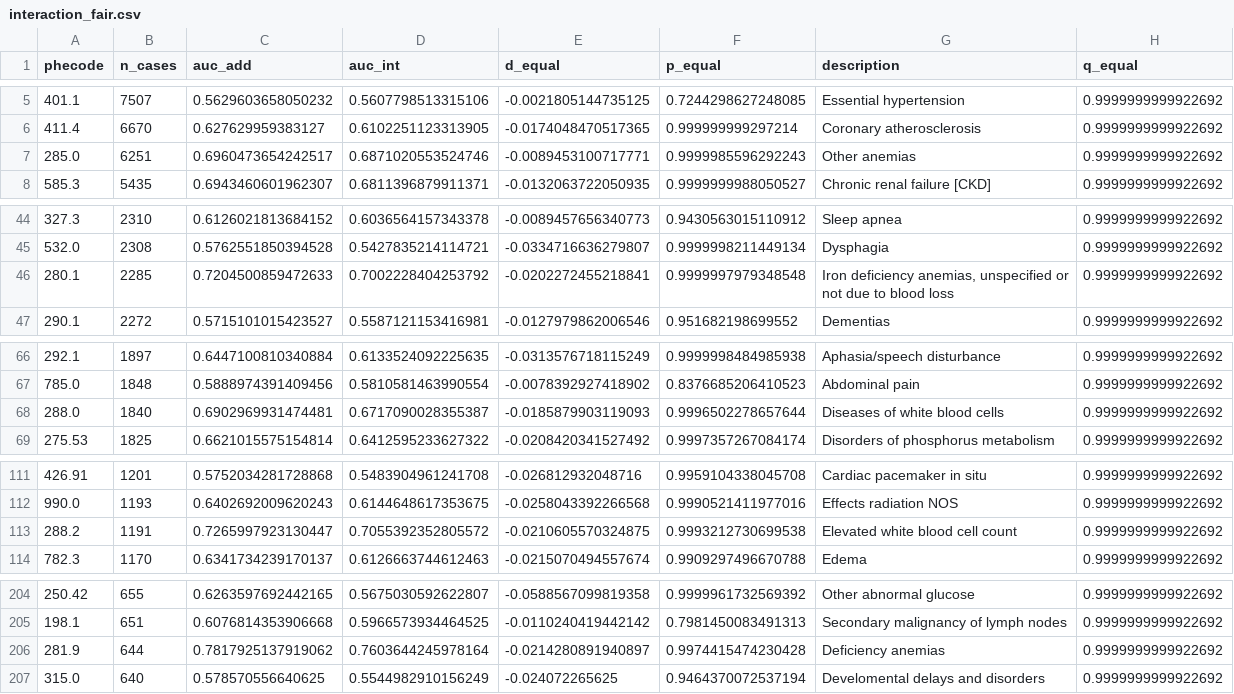
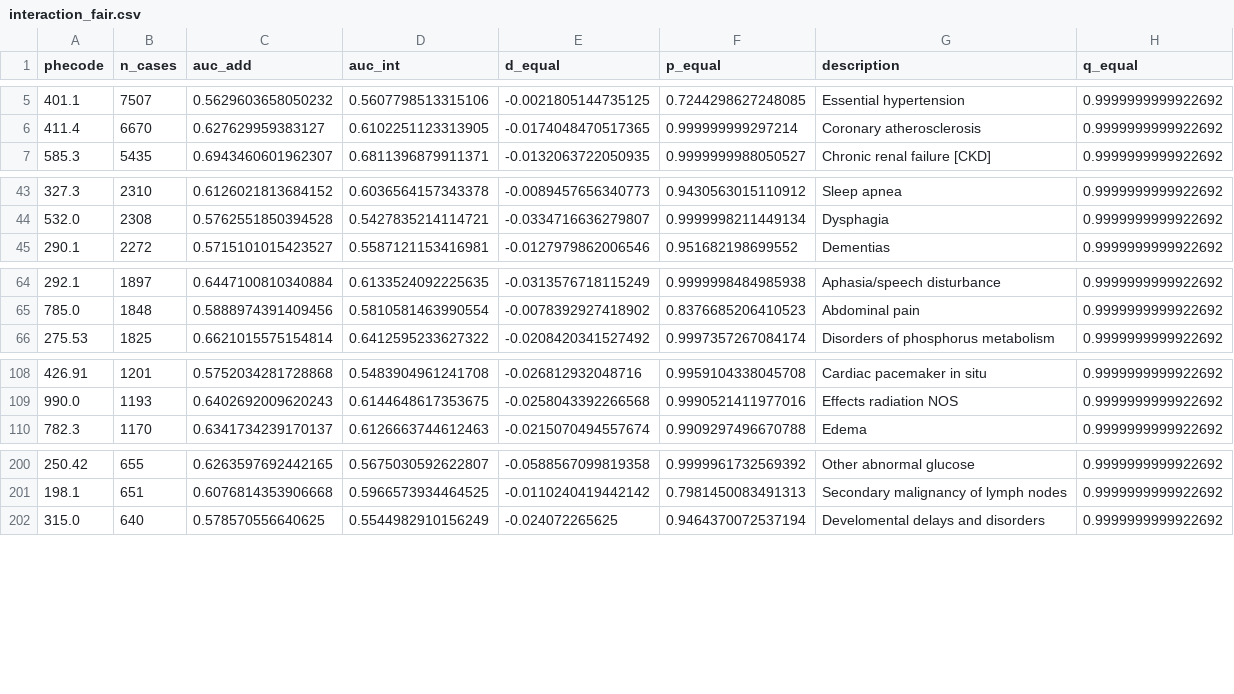
Before and after one commit to ethanwu2011/cbc-eye-phenome, a CSV file: results/interaction_fair.csv, drawn as a sheet; only a part is shown, gaps mark what is left out.

```diff
--- a/results/interaction_fair.csv
+++ b/results/interaction_fair.csv
@@ -6,3 +6,2 @@ phecode,n_cases,auc_add,auc_int,d_equal,p_equal,description,q_equal
 411.4,6670,0.627629959383127,0.6102251123313905,-0.0174048470517365,0.999999999297214,Coronary atherosclerosis,0.9999999999922692
-285.0,6251,0.6960473654242517,0.6871020553524746,-0.0089453100717771,0.9999985596292243,Other anemias,0.9999999999922692
 585.3,5435,0.6943460601962307,0.6811396879911371,-0.0132063722050935,0.9999999988050527,Chronic renal failure [CKD],0.9999999999922692
@@ -45,3 +44,2 @@ phecode,n_cases,auc_add,auc_int,d_equal,p_equal,description,q_equal
 532.0,2308,0.5762551850394528,0.5427835214114721,-0.0334716636279807,0.9999998211449134,Dysphagia,0.9999999999922692
-280.1,2285,0.7204500859472633,0.7002228404253792,-0.0202272455218841,0.9999997979348548,"Iron deficiency anemias, unspecified or not due to blood loss",0.9999999999922692
 290.1,2272,0.5715101015423527,0.5587121153416981,-0.0127979862006546,0.951682198699552,Dementias,0.9999999999922692
@@ -67,3 +65,2 @@ phecode,n_cases,auc_add,auc_int,d_equal,p_equal,description,q_equal
 785.0,1848,0.5888974391409456,0.5810581463990554,-0.0078392927418902,0.8376685206410523,Abdominal pain,0.9999999999922692
-288.0,1840,0.6902969931474481,0.6717090028355387,-0.0185879903119093,0.9996502278657644,Diseases of white blood cells,0.9999999999922692
 275.53,1825,0.6621015575154814,0.6412595233627322,-0.0208420341527492,0.9997357267084174,Disorders of phosphorus metabolism,0.9999999999922692
@@ -112,3 +109,2 @@ phecode,n_cases,auc_add,auc_int,d_equal,p_equal,description,q_equal
 990.0,1193,0.6402692009620243,0.6144648617353675,-0.0258043392266568,0.9990521411977016,Effects radiation NOS,0.9999999999922692
-288.2,1191,0.7265997923130447,0.7055392352805572,-0.0210605570324875,0.9993212730699538,Elevated white blood cell count,0.9999999999922692
 782.3,1170,0.6341734239170137,0.6126663744612463,-0.0215070494557674,0.9909297496670788,Edema,0.9999999999922692
@@ -205,3 +201,2 @@ phecode,n_cases,auc_add,auc_int,d_equal,p_equal,description,q_equal
 198.1,651,0.6076814353906668,0.5966573934464525,-0.0110240419442142,0.7981450083491313,Secondary malignancy of lymph nodes,0.9999999999922692
-281.9,644,0.7817925137919062,0.7603644245978164,-0.0214280891940897,0.9974415474230428,Deficiency anemias,0.9999999999922692
 315.0,640,0.578570556640625,0.5544982910156249,-0.024072265625,0.9464370072537194,Develomental delays and disorders,0.9999999999922692
```
Also changed, not shown: results/fig5_territory.csv, results/interaction_fair_tuned.csv, 19 other files.
